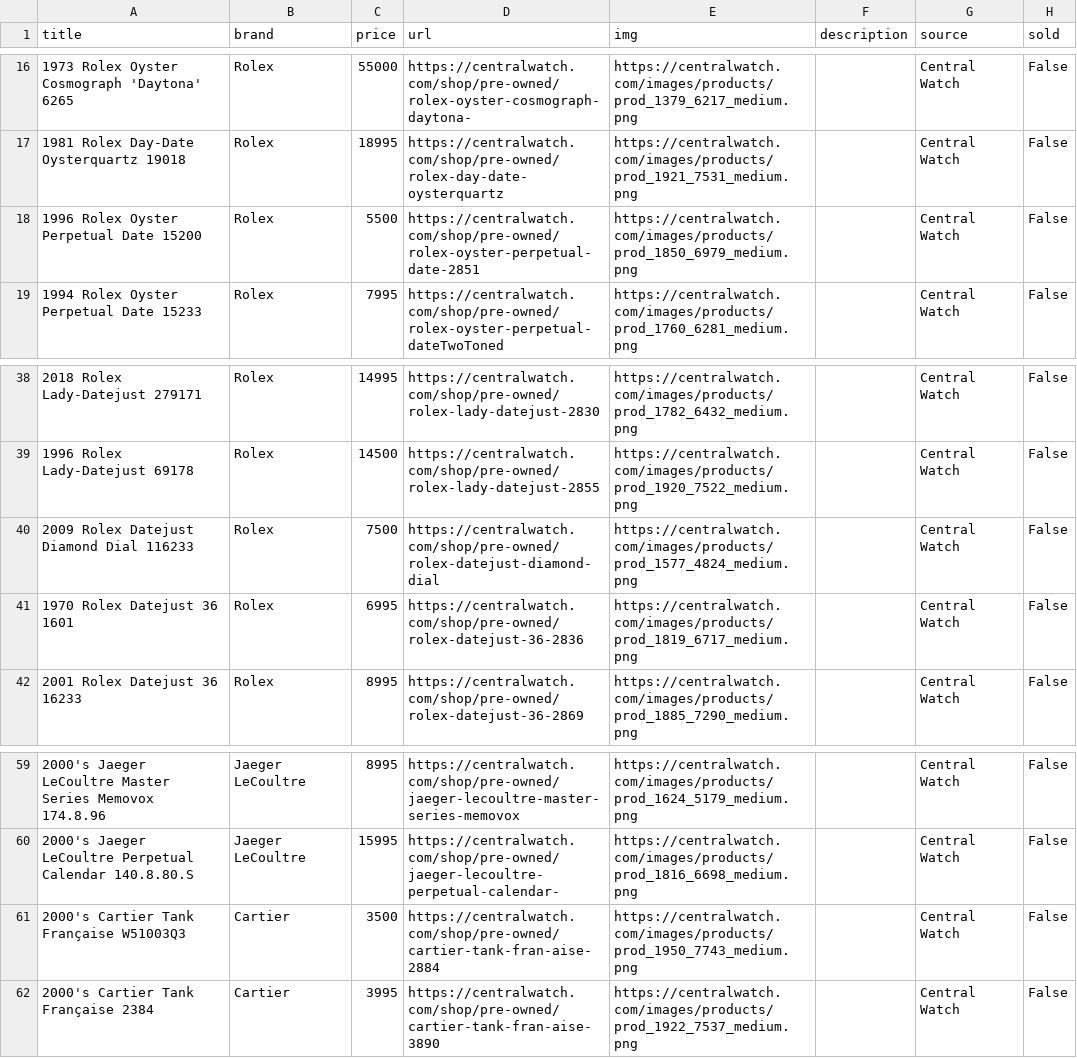
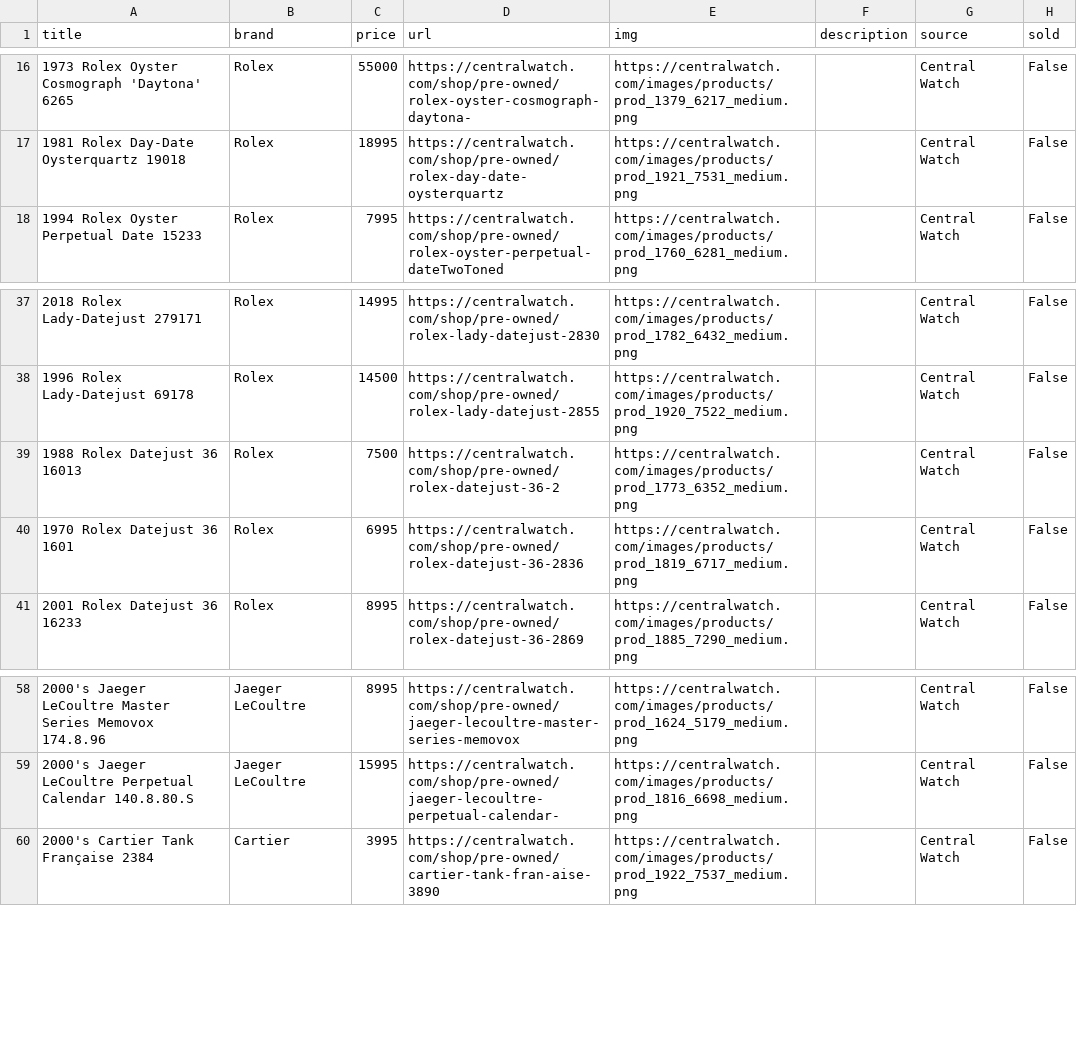
Before and after one commit to markatmutter-cloud/Dial, a CSV file: data/centralwatch.csv, drawn as a sheet; only a part is shown, gaps mark what is left out.

```diff
--- a/data/centralwatch.csv
+++ b/data/centralwatch.csv
@@ -17,3 +17,2 @@ title,brand,price,url,img,description,source,sold
 1981 Rolex Day-Date Oysterquartz 19018,Rolex,18995,https://centralwatch.com/shop/pre-owned/rolex-day-date-oysterquartz,https://centralwatch.com/images/products/prod_1921_7531_medium.png,,Central Watch,False
-1996 Rolex Oyster Perpetual Date 15200,Rolex,5500,https://centralwatch.com/shop/pre-owned/rolex-oyster-perpetual-date-2851,https://centralwatch.com/images/products/prod_1850_6979_medium.png,,Central Watch,False
 1994 Rolex Oyster Perpetual Date 15233,Rolex,7995,https://centralwatch.com/shop/pre-owned/rolex-oyster-perpetual-dateTwoToned,https://centralwatch.com/images/products/prod_1760_6281_medium.png,,Central Watch,False
@@ -39,3 +38,3 @@ title,brand,price,url,img,description,source,sold
 1996 Rolex Lady-Datejust 69178,Rolex,14500,https://centralwatch.com/shop/pre-owned/rolex-lady-datejust-2855,https://centralwatch.com/images/products/prod_1920_7522_medium.png,,Central Watch,False
-2009 Rolex Datejust Diamond Dial 116233,Rolex,7500,https://centralwatch.com/shop/pre-owned/rolex-datejust-diamond-dial,https://centralwatch.com/images/products/prod_1577_4824_medium.png,,Central Watch,False
+1988 Rolex Datejust 36 16013,Rolex,7500,https://centralwatch.com/shop/pre-owned/rolex-datejust-36-2,https://centralwatch.com/images/products/prod_1773_6352_medium.png,,Central Watch,False
 1970 Rolex Datejust 36 1601,Rolex,6995,https://centralwatch.com/shop/pre-owned/rolex-datejust-36-2836,https://centralwatch.com/images/products/prod_1819_6717_medium.png,,Central Watch,False
@@ -60,3 +59,2 @@ title,brand,price,url,img,description,source,sold
 2000's Jaeger LeCoultre Perpetual Calendar 140.8.80.S,Jaeger LeCoultre,15995,https://centralwatch.com/shop/pre-owned/jaeger-lecoultre-perpetual-calendar-,https://centralwatch.com/images/products/prod_1816_6698_medium.png,,Central Watch,False
-2000's Cartier Tank Française W51003Q3,Cartier,3500,https://centralwatch.com/shop/pre-owned/cartier-tank-fran-aise-2884,https://centralwatch.com/images/products/prod_1950_7743_medium.png,,Central Watch,False
 2000's Cartier Tank Française 2384,Cartier,3995,https://centralwatch.com/shop/pre-owned/cartier-tank-fran-aise-3890,https://centralwatch.com/images/products/prod_1922_7537_medium.png,,Central Watch,False
```
Also changed, not shown: data/craftandtailored.csv, data/greyandpatina.csv, 20 other files.
